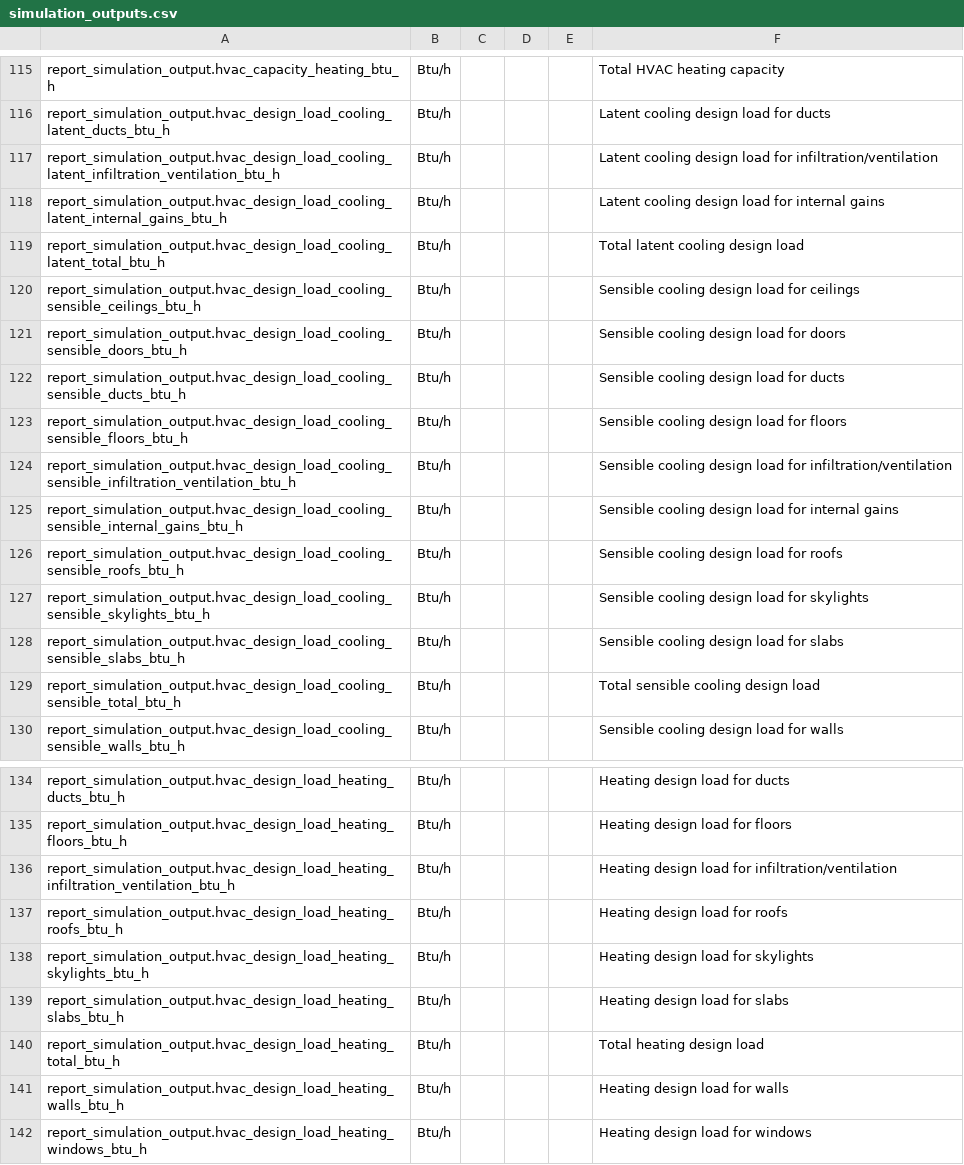
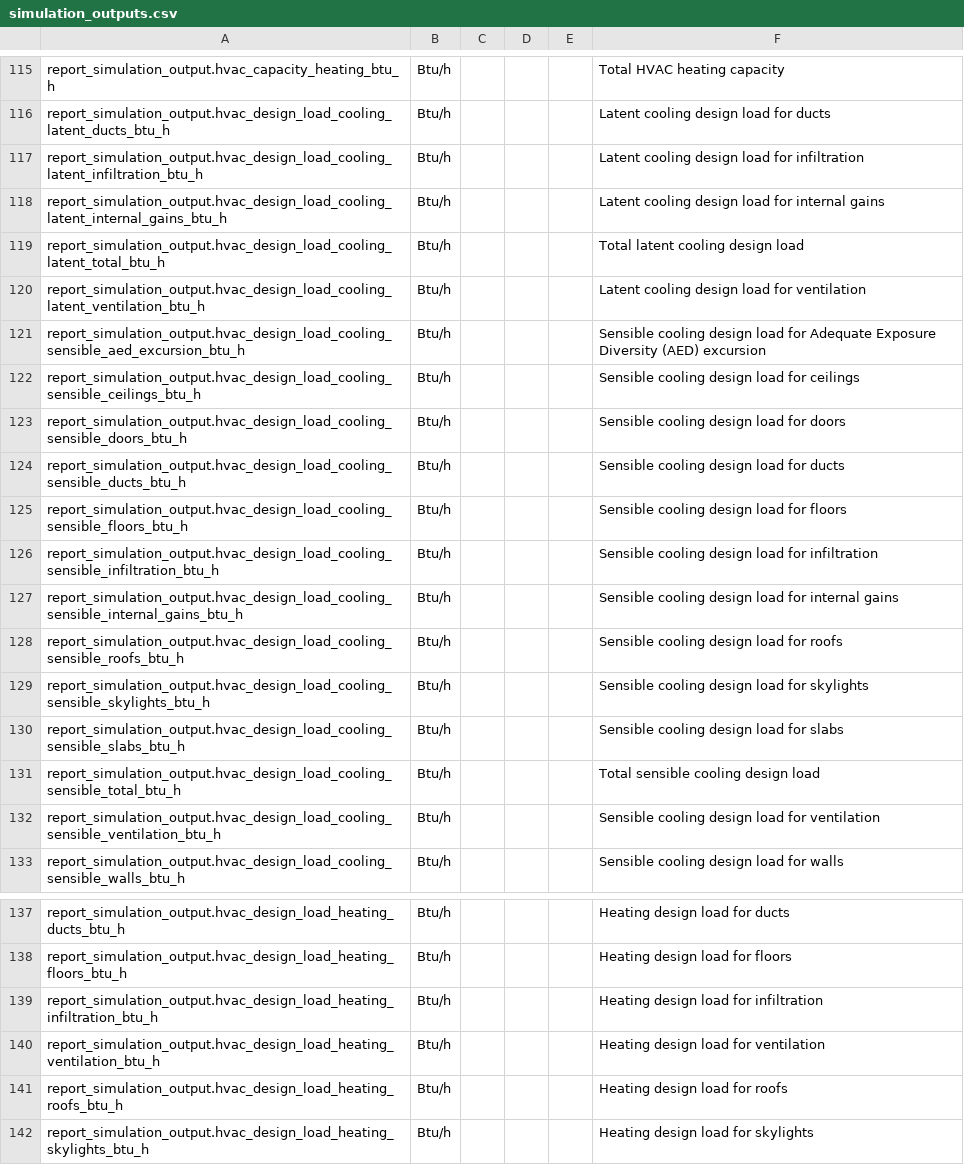
Before and after one commit to NREL/resstock, a CSV file: docs/read_the_docs/source/workflow_outputs/csv_tables/simulation_outputs.csv, drawn as a sheet; only a part is shown, gaps mark what is left out; the shorter side is filled out with more unchanged rows.

```diff
--- a/docs/read_the_docs/source/workflow_outputs/csv_tables/simulation_outputs.csv
+++ b/docs/read_the_docs/source/workflow_outputs/csv_tables/simulation_outputs.csv
@@ -116,5 +116,7 @@ report_simulation_output.hvac_capacity_heating_btu_h,Btu/h,,,,Total HVAC heating
 report_simulation_output.hvac_design_load_cooling_latent_ducts_btu_h,Btu/h,,,,Latent cooling design load for ducts
-report_simulation_output.hvac_design_load_cooling_latent_infiltration_ventilation_btu_h,Btu/h,,,,Latent cooling design load for infiltration/ventilation
+report_simulation_output.hvac_design_load_cooling_latent_infiltration_btu_h,Btu/h,,,,Latent cooling design load for infiltration
 report_simulation_output.hvac_design_load_cooling_latent_internal_gains_btu_h,Btu/h,,,,Latent cooling design load for internal gains
 report_simulation_output.hvac_design_load_cooling_latent_total_btu_h,Btu/h,,,,Total latent cooling design load
+report_simulation_output.hvac_design_load_cooling_latent_ventilation_btu_h,Btu/h,,,,Latent cooling design load for ventilation
+report_simulation_output.hvac_design_load_cooling_sensible_aed_excursion_btu_h,Btu/h,,,,Sensible cooling design load for Adequate Exposure Diversity (AED) excursion
 report_simulation_output.hvac_design_load_cooling_sensible_ceilings_btu_h,Btu/h,,,,Sensible cooling design load for ceilings
@@ -123,3 +125,3 @@ report_simulation_output.hvac_design_load_cooling_sensible_ducts_btu_h,Btu/h,,,,
 report_simulation_output.hvac_design_load_cooling_sensible_floors_btu_h,Btu/h,,,,Sensible cooling design load for floors
-report_simulation_output.hvac_design_load_cooling_sensible_infiltration_ventilation_btu_h,Btu/h,,,,Sensible cooling design load for infiltration/ventilation
+report_simulation_output.hvac_design_load_cooling_sensible_infiltration_btu_h,Btu/h,,,,Sensible cooling design load for infiltration
 report_simulation_output.hvac_design_load_cooling_sensible_internal_gains_btu_h,Btu/h,,,,Sensible cooling design load for internal gains
@@ -129,2 +131,3 @@ report_simulation_output.hvac_design_load_cooling_sensible_slabs_btu_h,Btu/h,,,,
 report_simulation_output.hvac_design_load_cooling_sensible_total_btu_h,Btu/h,,,,Total sensible cooling design load
+report_simulation_output.hvac_design_load_cooling_sensible_ventilation_btu_h,Btu/h,,,,Sensible cooling design load for ventilation
 report_simulation_output.hvac_design_load_cooling_sensible_walls_btu_h,Btu/h,,,,Sensible cooling design load for walls
@@ -135,3 +138,4 @@ report_simulation_output.hvac_design_load_heating_ducts_btu_h,Btu/h,,,,Heating d
 report_simulation_output.hvac_design_load_heating_floors_btu_h,Btu/h,,,,Heating design load for floors
-report_simulation_output.hvac_design_load_heating_infiltration_ventilation_btu_h,Btu/h,,,,Heating design load for infiltration/ventilation
+report_simulation_output.hvac_design_load_heating_infiltration_btu_h,Btu/h,,,,Heating design load for infiltration
+report_simulation_output.hvac_design_load_heating_ventilation_btu_h,Btu/h,,,,Heating design load for ventilation
 report_simulation_output.hvac_design_load_heating_roofs_btu_h,Btu/h,,,,Heating design load for roofs
```
Also changed, not shown: docs/read_the_docs/source/workflow_outputs/csv_tables/other_timeseries.csv, 6 other files.
